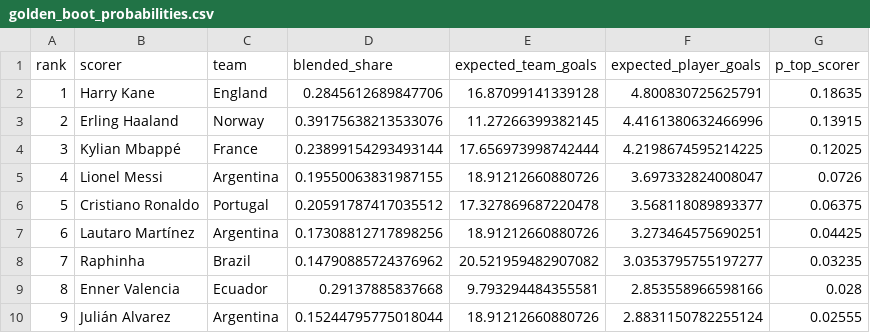
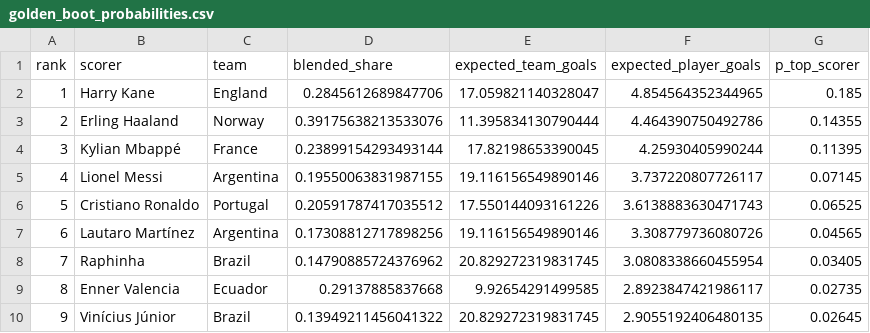
Before and after one commit to 0xNadr/wc2026, a CSV file: output/golden_boot_probabilities.csv, drawn as a sheet; only a part is shown; the diff covers the shown part only.

```diff
--- a/output/golden_boot_probabilities.csv
+++ b/output/golden_boot_probabilities.csv
@@ -1,10 +1,10 @@
 rank,scorer,team,blended_share,expected_team_goals,expected_player_goals,p_top_scorer
-1,Harry Kane,England,0.2845612689847706,16.87099141339128,4.800830725625791,0.18635
-2,Erling Haaland,Norway,0.39175638213533076,11.27266399382145,4.4161380632466996,0.13915
-3,Kylian Mbappé,France,0.23899154293493144,17.656973998742444,4.2198674595214225,0.12025
-4,Lionel Messi,Argentina,0.19550063831987155,18.91212660880726,3.697332824008047,0.0726
-5,Cristiano Ronaldo,Portugal,0.20591787417035512,17.327869687220478,3.568118089893377,0.06375
-6,Lautaro Martínez,Argentina,0.17308812717898256,18.91212660880726,3.273464575690251,0.04425
-7,Raphinha,Brazil,0.14790885724376962,20.521959482907082,3.0353795755197277,0.03235
-8,Enner Valencia,Ecuador,0.29137885837668,9.793294484355581,2.853558966598166,0.028
-9,Julián Alvarez,Argentina,0.15244795775018044,18.91212660880726,2.8831150782255124,0.02555
+1,Harry Kane,England,0.2845612689847706,17.059821140328047,4.854564352344965,0.185
+2,Erling Haaland,Norway,0.39175638213533076,11.395834130790444,4.464390750492786,0.14355
+3,Kylian Mbappé,France,0.23899154293493144,17.82198653390045,4.25930405990244,0.11395
+4,Lionel Messi,Argentina,0.19550063831987155,19.116156549890146,3.737220807726117,0.07145
+5,Cristiano Ronaldo,Portugal,0.20591787417035512,17.550144093161226,3.6138883630471743,0.06525
+6,Lautaro Martínez,Argentina,0.17308812717898256,19.116156549890146,3.308779736080726,0.04565
+7,Raphinha,Brazil,0.14790885724376962,20.829272319831745,3.0808338660455954,0.03405
+8,Enner Valencia,Ecuador,0.29137885837668,9.92654291499585,2.8923847421986117,0.02735
+9,Vinícius Júnior,Brazil,0.13949211456041322,20.829272319831745,2.9055192406480135,0.02645
```
Also changed, not shown: 92 edited cells elsewhere in this file, output/backtest_2018.csv, output/backtest_2022.csv, 26 other files.
